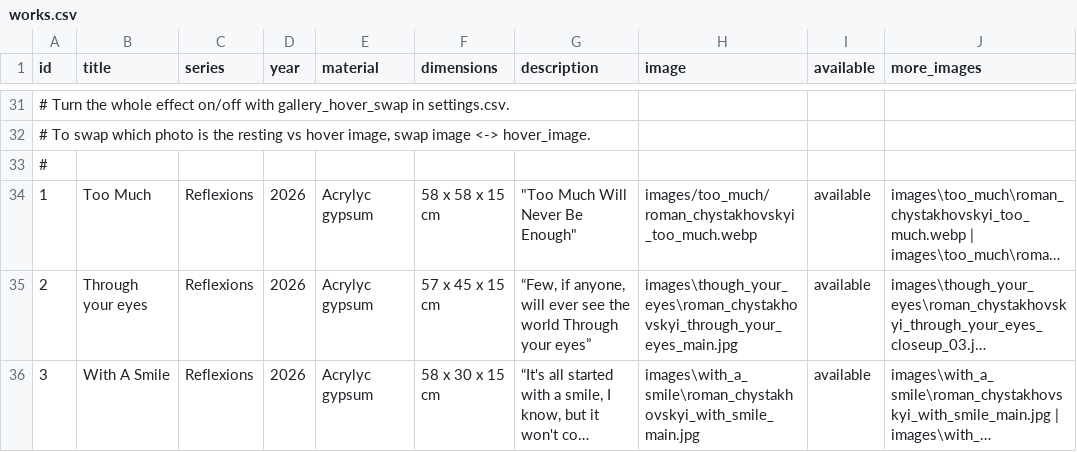
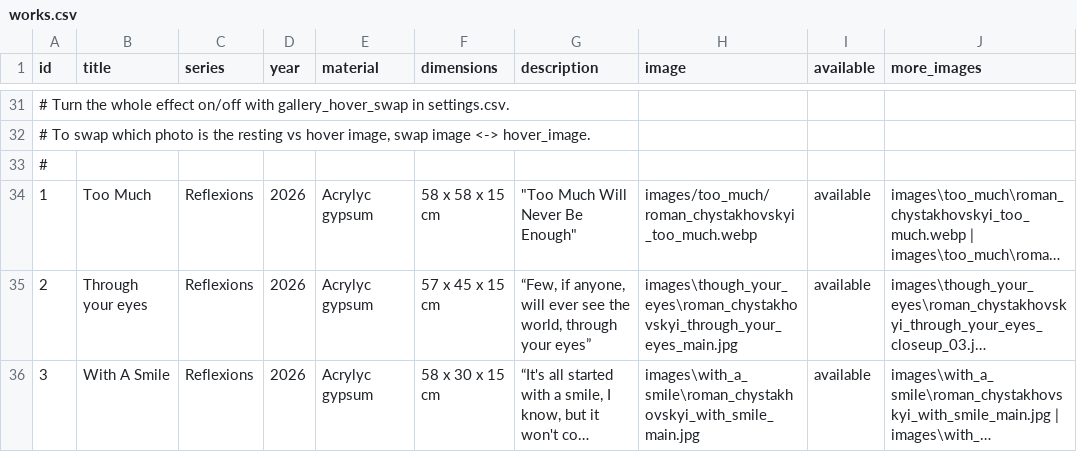
Before and after one commit to muso-design/art-website, a CSV file: works.csv, drawn as a sheet; only a part is shown, gaps mark what is left out; long unchanged cells end in …; the diff names each change by its address in the sheet, - before the commit and + after, or states it on an @@ line.

```diff
--- a/works.csv
+++ b/works.csv
-G35 (description): …see the world Through your eyes”
+G35 (description): …see the world, through your eyes”
```
Also changed, not shown: bio.csv, settings.csv, 1 other file.
